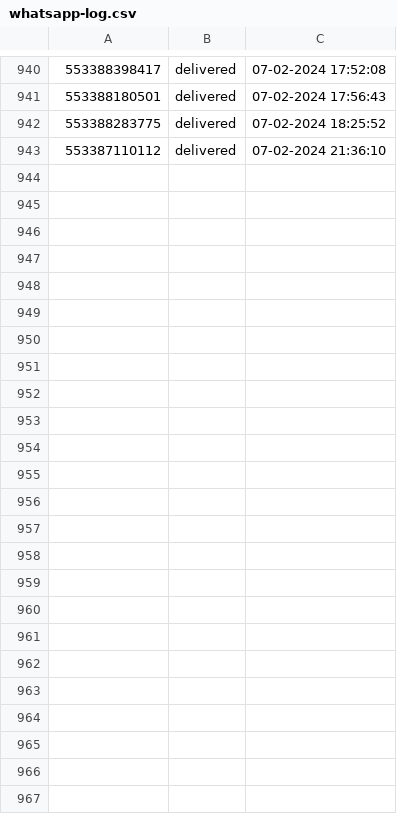
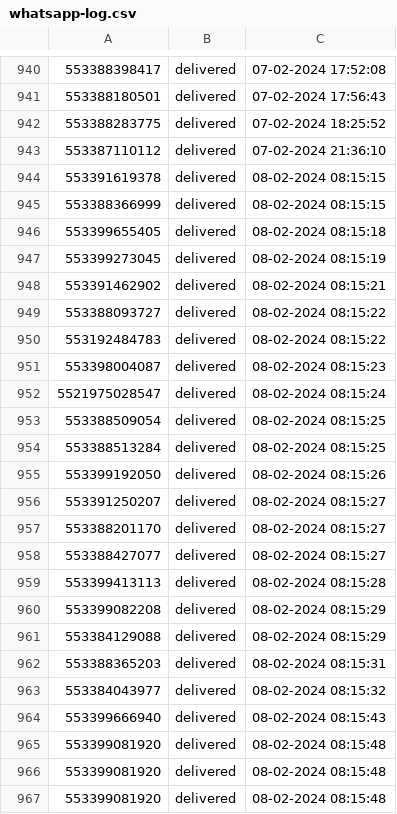
Before and after one commit to pedro0506/glitch-filadelfia, a CSV file: whatsapp-log.csv, drawn as a sheet; only a part is shown, gaps mark what is left out.

Commit message:
💾🗃 Checkpoint

```diff
--- a/whatsapp-log.csv
+++ b/whatsapp-log.csv
@@ -943 +943,25 @@
 553387110112,delivered,07-02-2024 21:36:10
+553391619378,delivered,08-02-2024 08:15:15
+553388366999,delivered,08-02-2024 08:15:15
+553399655405,delivered,08-02-2024 08:15:18
+553399273045,delivered,08-02-2024 08:15:19
+553391462902,delivered,08-02-2024 08:15:21
+553388093727,delivered,08-02-2024 08:15:22
+553192484783,delivered,08-02-2024 08:15:22
+553398004087,delivered,08-02-2024 08:15:23
+5521975028547,delivered,08-02-2024 08:15:24
+553388509054,delivered,08-02-2024 08:15:25
+553388513284,delivered,08-02-2024 08:15:25
+553399192050,delivered,08-02-2024 08:15:26
+553391250207,delivered,08-02-2024 08:15:27
+553388201170,delivered,08-02-2024 08:15:27
+553388427077,delivered,08-02-2024 08:15:27
+553399413113,delivered,08-02-2024 08:15:28
+553399082208,delivered,08-02-2024 08:15:29
+553384129088,delivered,08-02-2024 08:15:29
+553388365203,delivered,08-02-2024 08:15:31
+553384043977,delivered,08-02-2024 08:15:32
+553399666940,delivered,08-02-2024 08:15:43
+553399081920,delivered,08-02-2024 08:15:48
+553399081920,delivered,08-02-2024 08:15:48
+553399081920,delivered,08-02-2024 08:15:48
```
